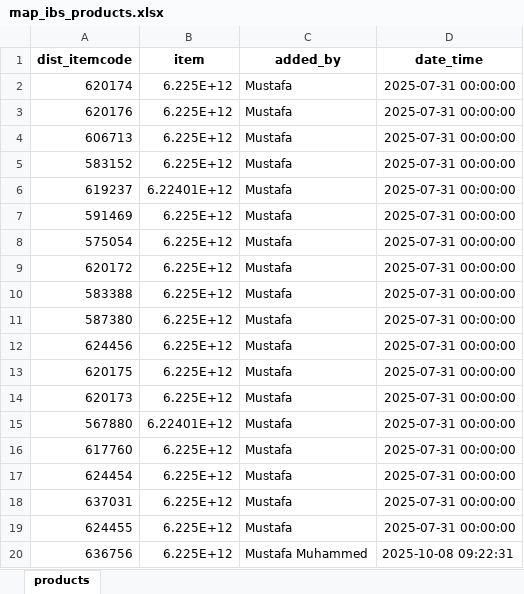
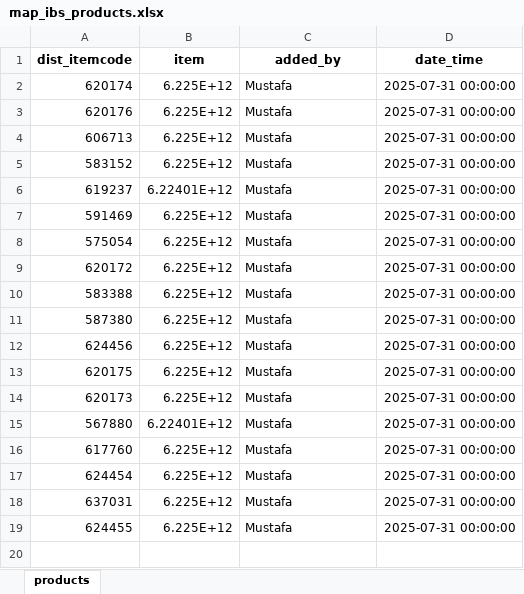
Before and after one commit to mustafasava/Sales_repo, an Excel workbook: mapping/map_ibs_products.xlsx, sheet products, drawn as a sheet; values as stored, in another font and other column widths than the file's, no borders; the diff names each change by its address in the sheet, - before the commit and + after, or states it on an @@ line.

```diff
--- a/mapping/map_ibs_products.xlsx (sheet products)
+++ b/mapping/map_ibs_products.xlsx (sheet products)
-row 20: 636756 | 6.225E+12 | Mustafa Muhammed | 2025-10-08 09:22:31
```
Also changed, not shown: mapping/map_ibs_bricks.xlsx, 4 other files.
